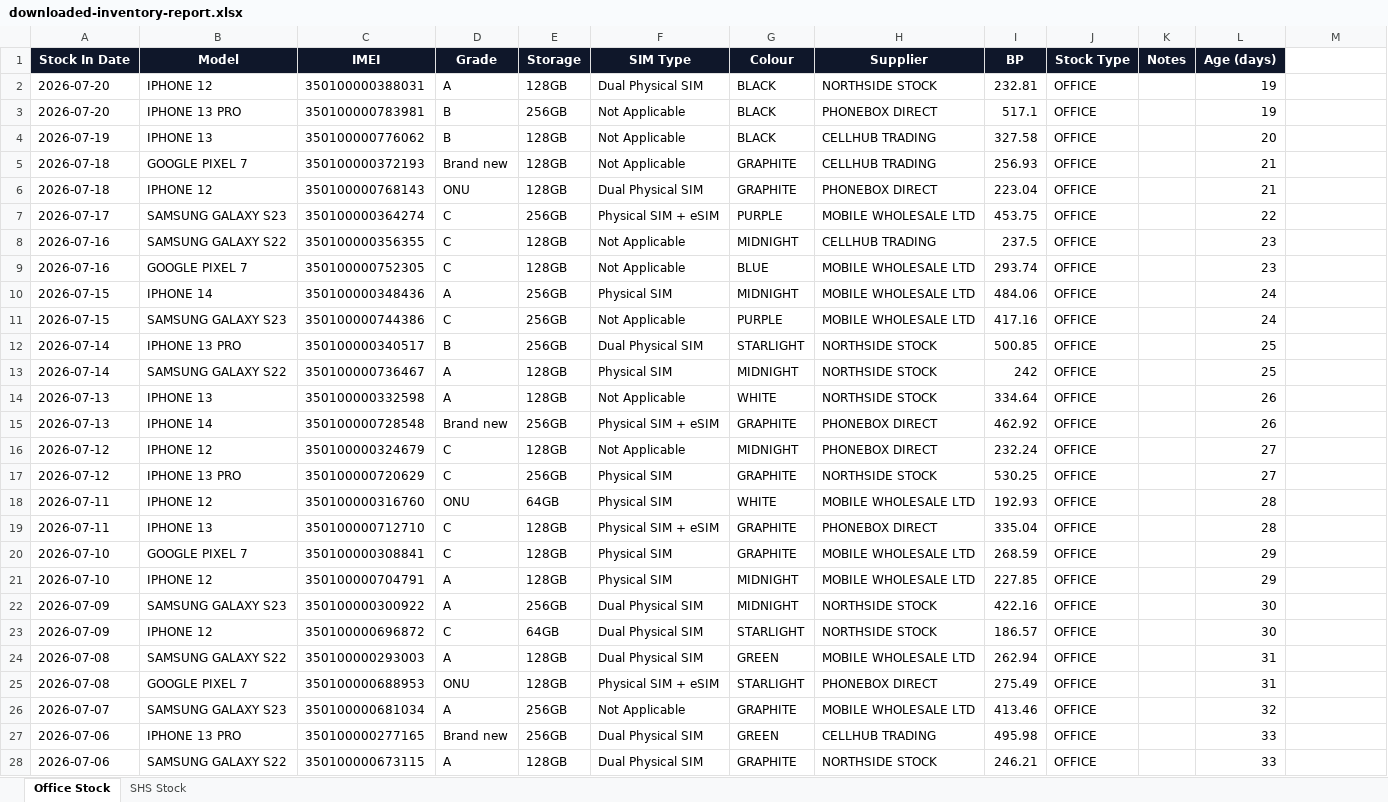
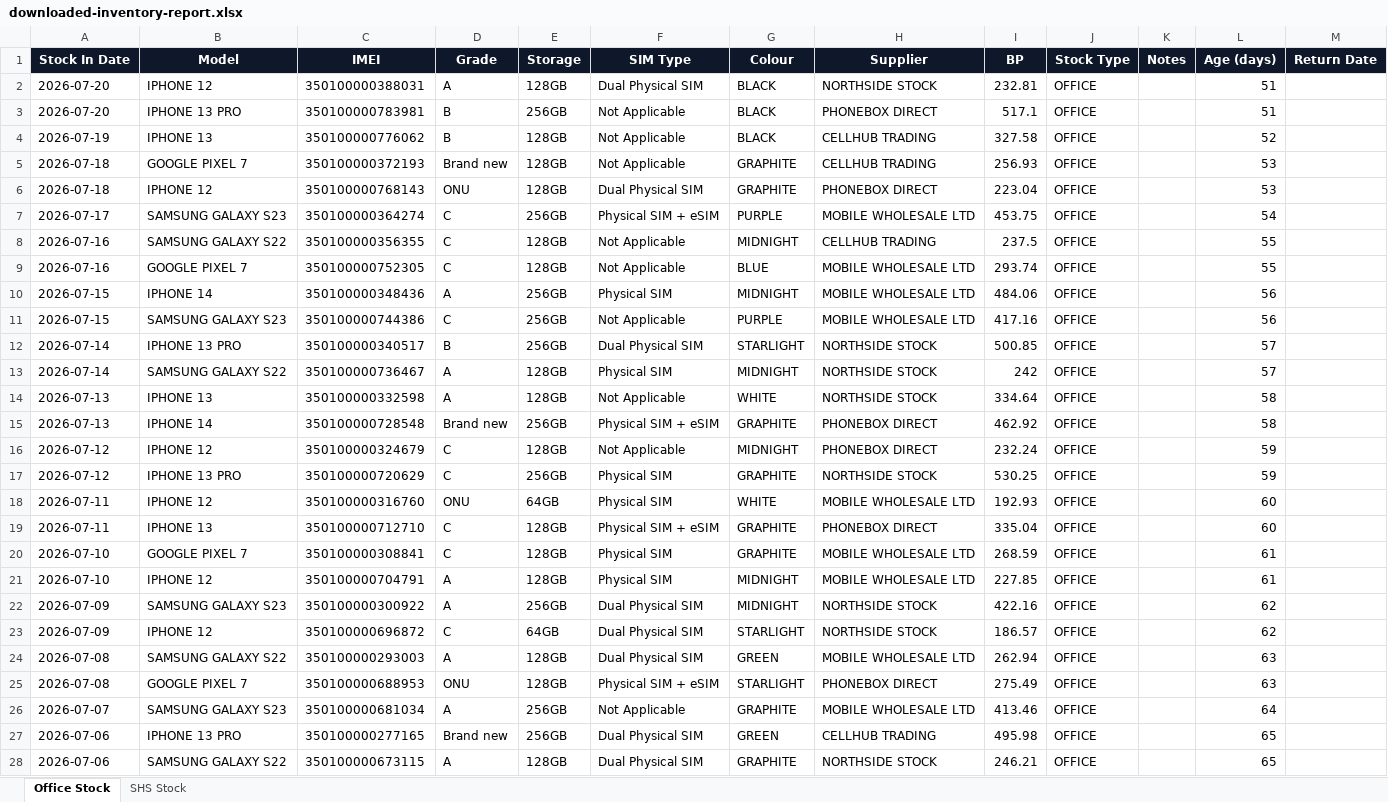
Before and after one commit to sumanthrb94-sudo/InventoryManager, an Excel workbook: e2e-screenshots/report-round-trip/downloaded-inventory-report.xlsx, sheet Office Stock, drawn as a sheet; only a part is shown; values as stored, in another font and other column widths than the file's, no borders; the diff covers the shown part only; the diff names each change by its address in the sheet, - before the commit and + after, or states it on an @@ line.

```diff
--- a/e2e-screenshots/report-round-trip/downloaded-inventory-report.xlsx (sheet Office Stock)
+++ b/e2e-screenshots/report-round-trip/downloaded-inventory-report.xlsx (sheet Office Stock)
-M1: (empty)
+M1: Return Date
-M1 fill: none
+M1 fill: #0F172A
-L2:L3 (Age (days)): 19
+L2:L3 (Age (days)): 51
-L4 (Age (days)): 20
+L4 (Age (days)): 52
-L5:L6 (Age (days)): 21
+L5:L6 (Age (days)): 53
-L7 (Age (days)): 22
+L7 (Age (days)): 54
-L8:L9 (Age (days)): 23
+L8:L9 (Age (days)): 55
-L10:L11 (Age (days)): 24
+L10:L11 (Age (days)): 56
-L12:L13 (Age (days)): 25
+L12:L13 (Age (days)): 57
-L14:L15 (Age (days)): 26
+L14:L15 (Age (days)): 58
-L16:L17 (Age (days)): 27
+L16:L17 (Age (days)): 59
-L18:L19 (Age (days)): 28
+L18:L19 (Age (days)): 60
-L20:L21 (Age (days)): 29
+L20:L21 (Age (days)): 61
-L22:L23 (Age (days)): 30
+L22:L23 (Age (days)): 62
-L24:L25 (Age (days)): 31
+L24:L25 (Age (days)): 63
-L26 (Age (days)): 32
+L26 (Age (days)): 64
-L27:L28 (Age (days)): 33
+L27:L28 (Age (days)): 65
```
Also changed, not shown: 83 edited cells elsewhere in this sheet, sheet SHS Stock, 17 other files.
